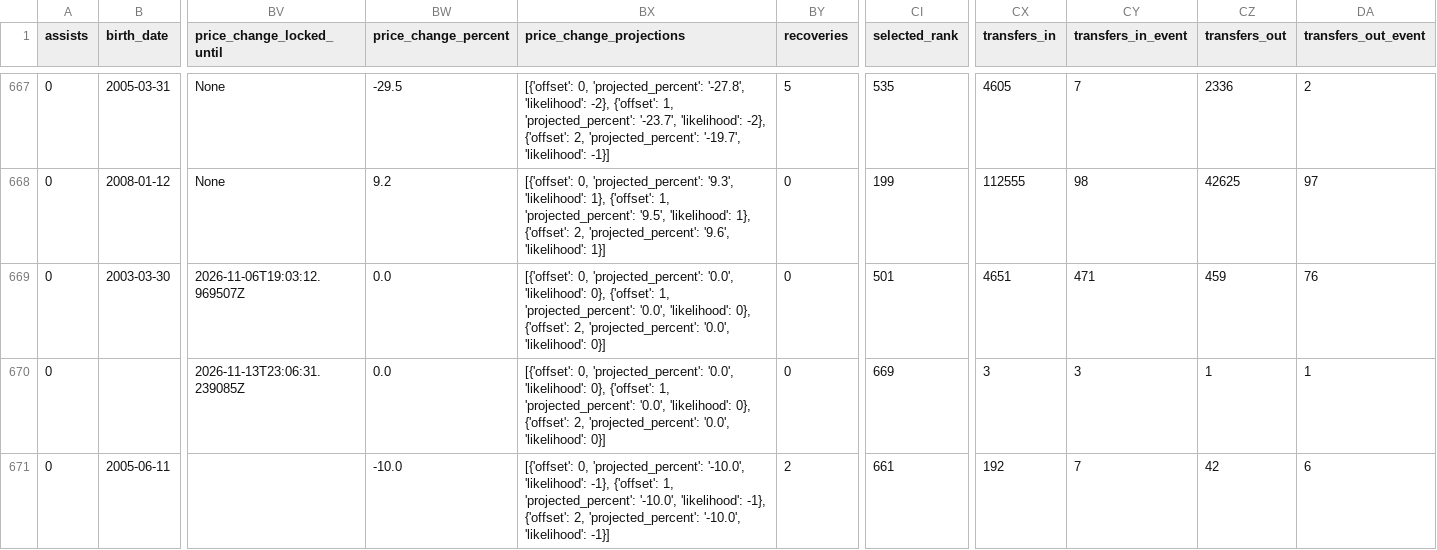
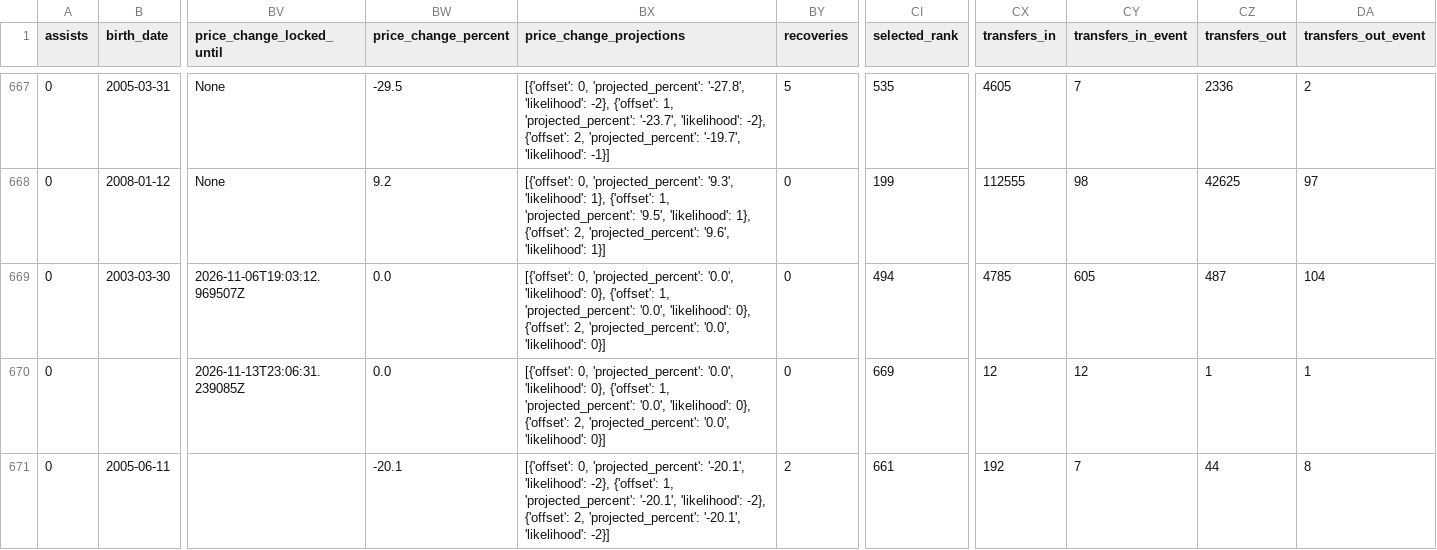
Before and after one commit to justinwaddy/schwaddy-fpl, a CSV file: data/players_raw_2026-27.csv, drawn as a sheet; only a part is shown, gaps mark what is left out; the diff names each change by its address in the sheet, - before the commit and + after, or states it on an @@ line.

```diff
--- a/data/players_raw_2026-27.csv
+++ b/data/players_raw_2026-27.csv
-CI669 (selected_rank): 501
+CI669 (selected_rank): 494
-CX669 (transfers_in): 4651
+CX669 (transfers_in): 4785
-CY669 (transfers_in_event): 471
+CY669 (transfers_in_event): 605
-CZ669 (transfers_out): 459
+CZ669 (transfers_out): 487
-DA669 (transfers_out_event): 76
+DA669 (transfers_out_event): 104
-CX670 (transfers_in): 3
+CX670 (transfers_in): 12
-CY670 (transfers_in_event): 3
+CY670 (transfers_in_event): 12
-BW671 (price_change_percent): -10.0
+BW671 (price_change_percent): -20.1
-BX671 (price_change_projections): …0, 'projected_percent': '-10.0', 'likelihood': -1}, {'offset': 1, 'projected_percent': '-10.0', 'likelihood': -1}, {'offset': 2, 'projected_percent': '-10.0', 'likelihood': -1}]
+BX671 (price_change_projections): …0, 'projected_percent': '-20.1', 'likelihood': -2}, {'offset': 1, 'projected_percent': '-20.1', 'likelihood': -2}, {'offset': 2, 'projected_percent': '-20.1', 'likelihood': -2}]
-CZ671 (transfers_out): 42
+CZ671 (transfers_out): 44
-DA671 (transfers_out_event): 6
+DA671 (transfers_out_event): 8
```
Also changed, not shown: data/gws_2026-27.csv, data/injuries_2026-27.csv, 12 other files.
